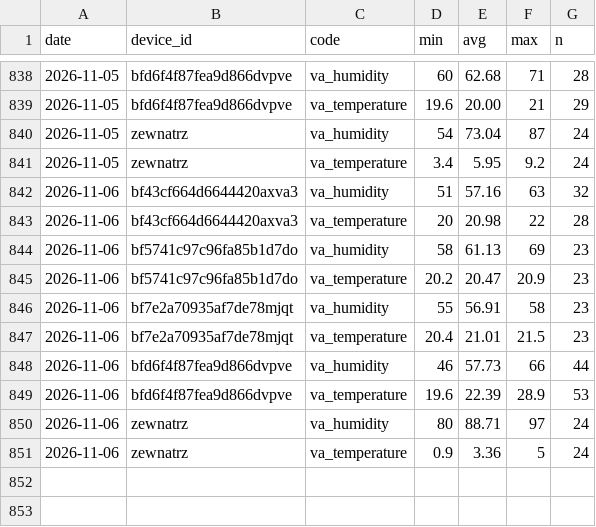
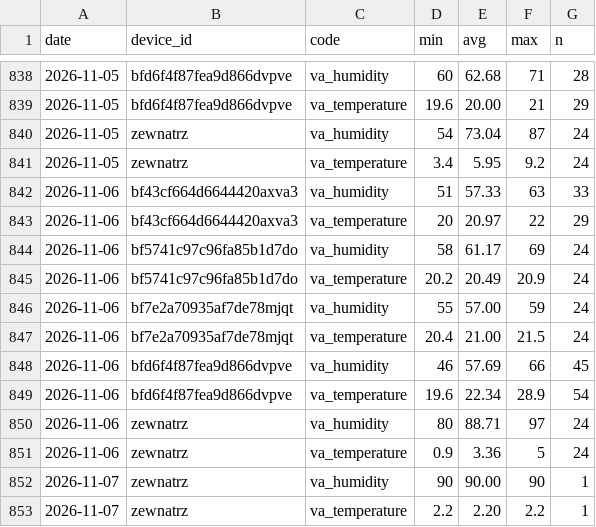
Before and after one commit to Bronek31/Smart-Home, a CSV file: data/dzienne.csv, drawn as a sheet; only a part is shown, gaps mark what is left out.

```diff
--- a/data/dzienne.csv
+++ b/data/dzienne.csv
@@ -841,11 +841,13 @@ date,device_id,code,min,avg,max,n
 2026-11-05,zewnatrz,va_temperature,3.4,5.95,9.2,24
-2026-11-06,bf43cf664d6644420axva3,va_humidity,51,57.16,63,32
-2026-11-06,bf43cf664d6644420axva3,va_temperature,20,20.98,22,28
-2026-11-06,bf5741c97c96fa85b1d7do,va_humidity,58,61.13,69,23
-2026-11-06,bf5741c97c96fa85b1d7do,va_temperature,20.2,20.47,20.9,23
-2026-11-06,bf7e2a70935af7de78mjqt,va_humidity,55,56.91,58,23
-2026-11-06,bf7e2a70935af7de78mjqt,va_temperature,20.4,21.01,21.5,23
-2026-11-06,bfd6f4f87fea9d866dvpve,va_humidity,46,57.73,66,44
-2026-11-06,bfd6f4f87fea9d866dvpve,va_temperature,19.6,22.39,28.9,53
+2026-11-06,bf43cf664d6644420axva3,va_humidity,51,57.33,63,33
+2026-11-06,bf43cf664d6644420axva3,va_temperature,20,20.97,22,29
+2026-11-06,bf5741c97c96fa85b1d7do,va_humidity,58,61.17,69,24
+2026-11-06,bf5741c97c96fa85b1d7do,va_temperature,20.2,20.49,20.9,24
+2026-11-06,bf7e2a70935af7de78mjqt,va_humidity,55,57.00,59,24
+2026-11-06,bf7e2a70935af7de78mjqt,va_temperature,20.4,21.00,21.5,24
+2026-11-06,bfd6f4f87fea9d866dvpve,va_humidity,46,57.69,66,45
+2026-11-06,bfd6f4f87fea9d866dvpve,va_temperature,19.6,22.34,28.9,54
 2026-11-06,zewnatrz,va_humidity,80,88.71,97,24
 2026-11-06,zewnatrz,va_temperature,0.9,3.36,5,24
+2026-11-07,zewnatrz,va_humidity,90,90.00,90,1
+2026-11-07,zewnatrz,va_temperature,2.2,2.20,2.2,1
```
Also changed, not shown: data/2026-11.csv, data/rosliny/2026-11.csv, 5 other files.
